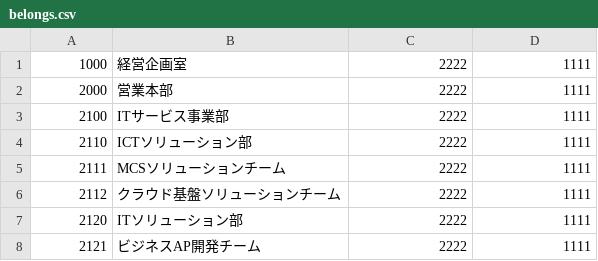
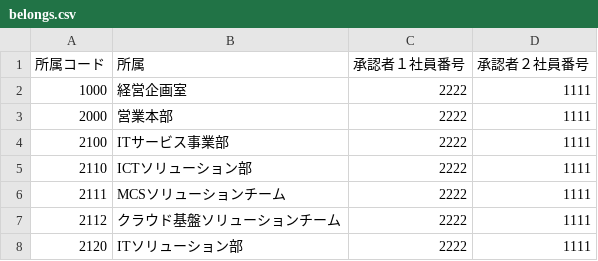
Before and after one commit to satou-iacsol/workflow, a CSV file: workflow_akashi/WebContent/belongs.csv, drawn as a sheet; only a part is shown; the shorter side is filled out with more unchanged rows.

```diff
--- a/workflow_akashi/WebContent/belongs.csv
+++ b/workflow_akashi/WebContent/belongs.csv
@@ -1 +1,2 @@
+所属コード,所属,承認者１社員番号,承認者２社員番号
 1000,経営企画室,2222,1111
```
Also changed, not shown: workflow_akashi/WebContent/data.csv, workflow_akashi/WebContent/employee_muster.csv, 2 other files.
